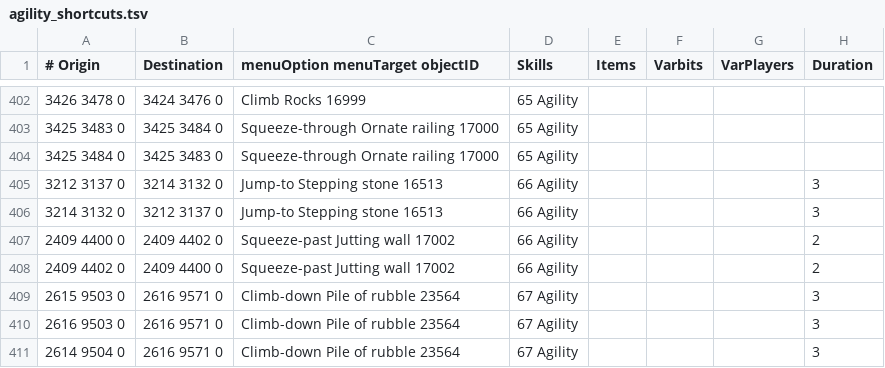
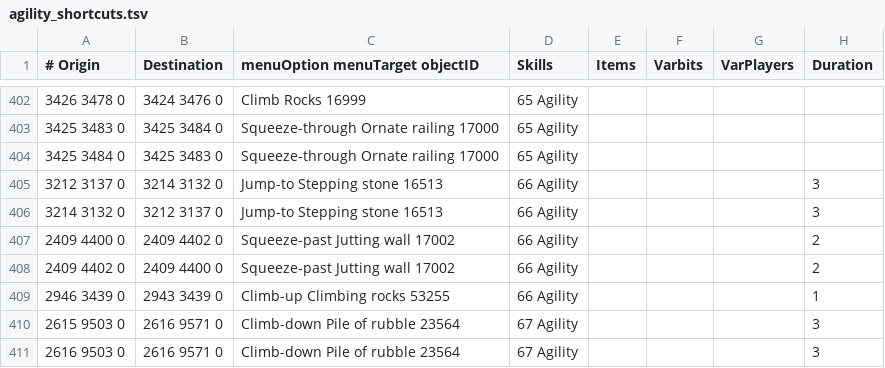
Before and after one commit to wvanderp/shortest-path, a TSV file: src/main/resources/transports/agility_shortcuts.tsv, drawn as a sheet; only a part is shown, gaps mark what is left out; the shorter side is filled out with more unchanged rows.

Commit message:
66 agility Climbing rocks (Taverley)

```diff
--- a/src/main/resources/transports/agility_shortcuts.tsv
+++ b/src/main/resources/transports/agility_shortcuts.tsv
@@ -408,2 +408,3 @@
 2409 4402 0	2409 4400 0	Squeeze-past Jutting wall 17002	66 Agility				2
+2946 3439 0	2943 3439 0	Climb-up Climbing rocks 53255	66 Agility				1
 2615 9503 0	2616 9571 0	Climb-down Pile of rubble 23564	67 Agility				3
```
